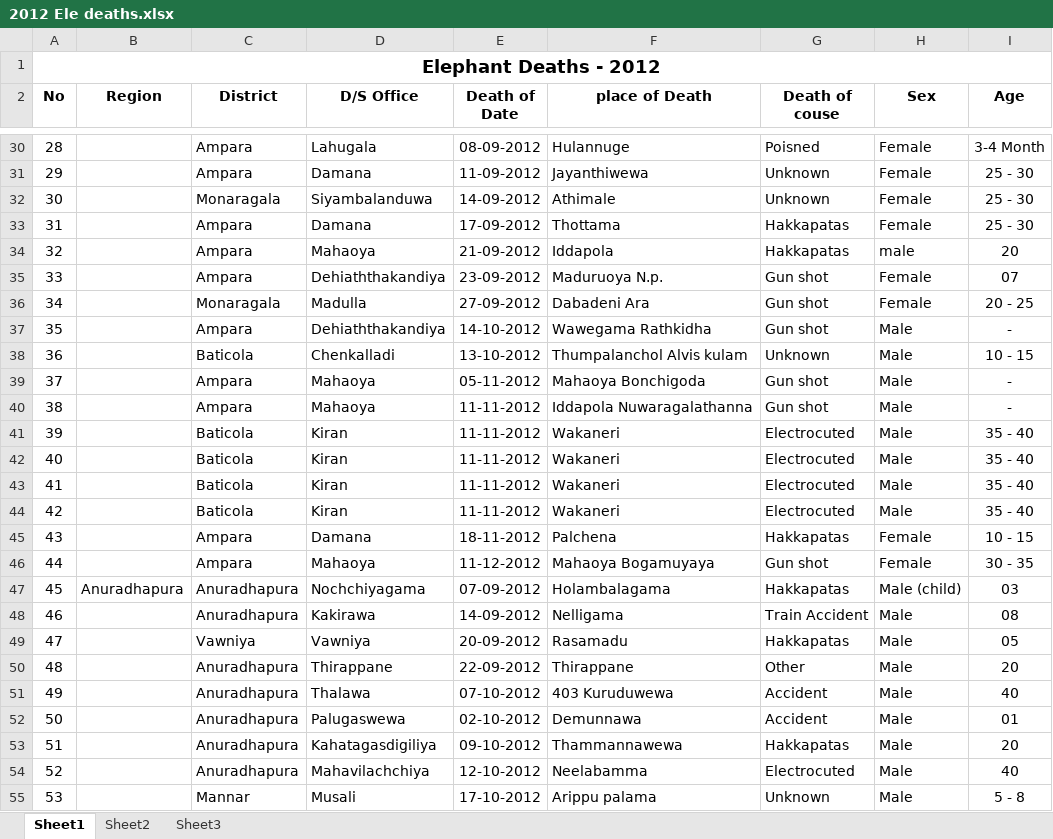
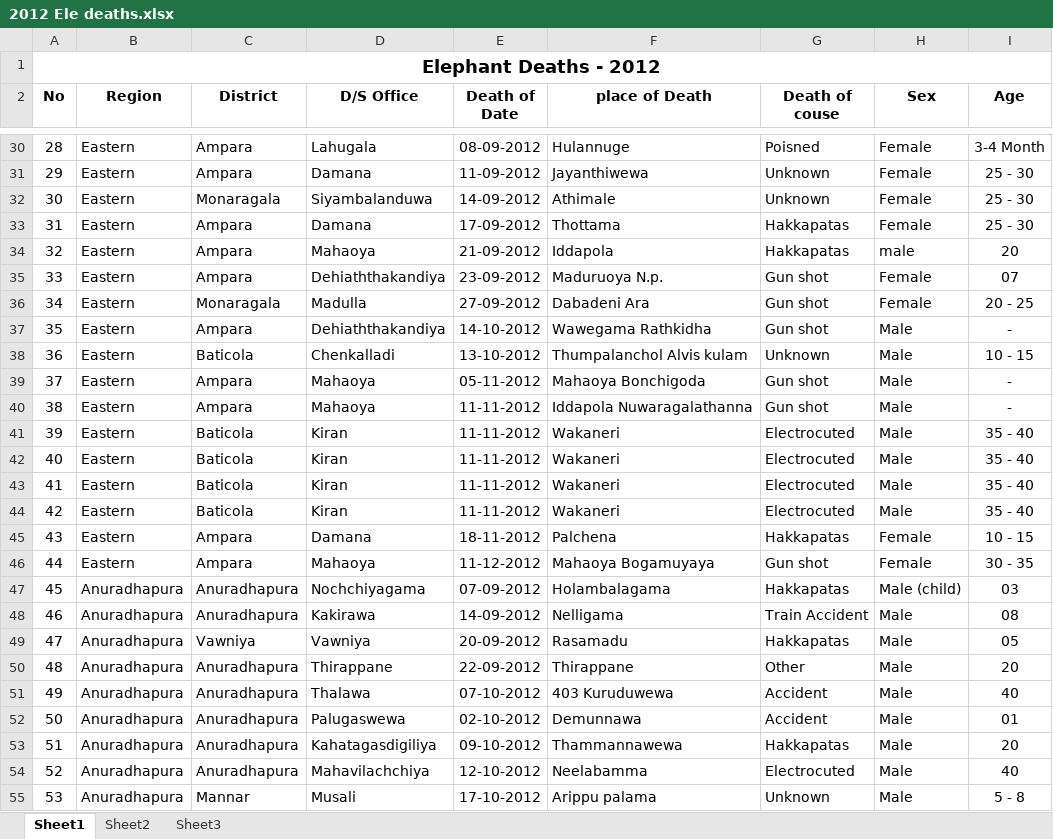
Before and after one commit to ravin98273/Elephant_death_pattern_in_srilanka, an Excel workbook: data/Raw_data/2012 Ele deaths.xlsx, sheet Sheet1, drawn as a sheet; only a part is shown, gaps mark what is left out; values as stored, in another font and other column widths than the file's, no borders; charts and pictures not drawn; the diff covers the shown part only; the diff names each change by its address in the sheet, - before the commit and + after, or states it on an @@ line.

```diff
--- a/data/Raw_data/2012 Ele deaths.xlsx (sheet Sheet1)
+++ b/data/Raw_data/2012 Ele deaths.xlsx (sheet Sheet1)
-B30:B46 (Region): (empty)
+B30:B46 (Region): Eastern
-B48:B55 (Region): (empty)
+B48:B55 (Region): Anuradhapura
```
Also changed, not shown: 217 edited cells elsewhere in this sheet, charts or pictures, data/Raw_data/2010 Ele deaths.xlsx, data/Raw_data/2011 Ele Deaths.xlsx, 11 other files.
